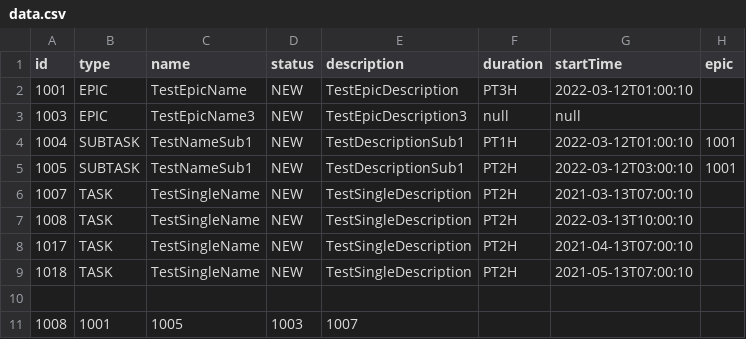
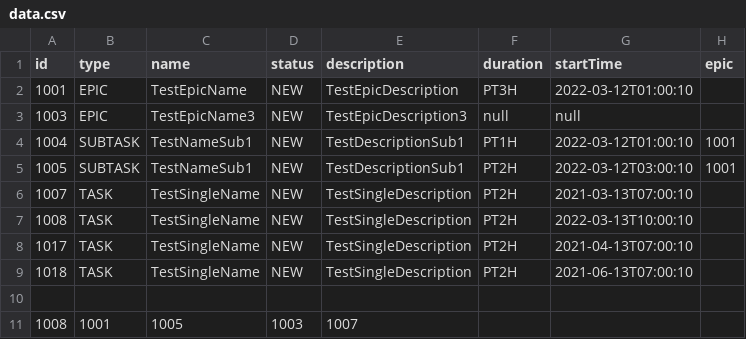
Before and after one commit to Bolohonov/TASK-TRACKER, a CSV file: resources/data.csv, drawn as a sheet.

```diff
--- a/resources/data.csv
+++ b/resources/data.csv
@@ -8,3 +8,3 @@ id,type,name,status,description,duration,startTime,epic
 1017,TASK,TestSingleName,NEW,TestSingleDescription,PT2H,2021-04-13T07:00:10,
-1018,TASK,TestSingleName,NEW,TestSingleDescription,PT2H,2021-05-13T07:00:10,
+1018,TASK,TestSingleName,NEW,TestSingleDescription,PT2H,2021-06-13T07:00:10,
 
```
Also changed, not shown: 2 other files.
